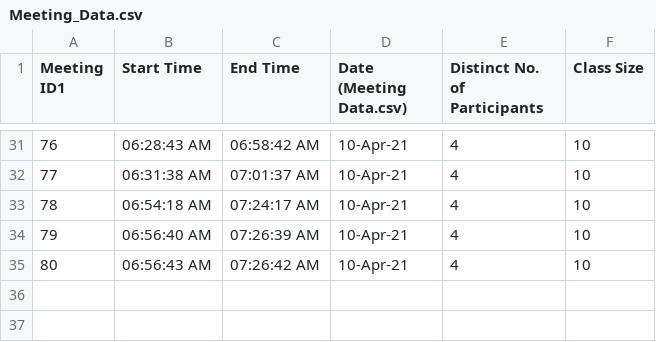
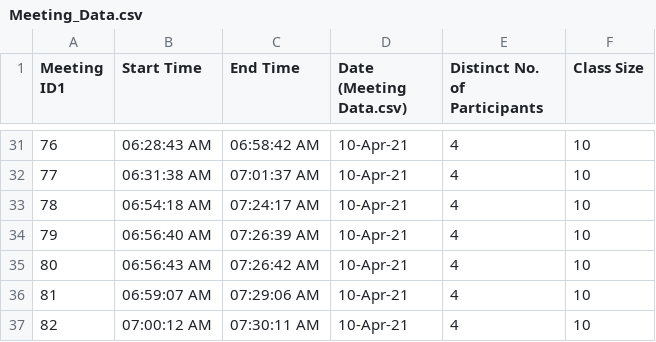
Before and after one commit to NavjotBansal/Rakuten_Prediction_Pipeline, a CSV file: Meeting_Data.csv, drawn as a sheet; only a part is shown, gaps mark what is left out.

```diff
--- a/Meeting_Data.csv
+++ b/Meeting_Data.csv
@@ -35 +35,3 @@ Meeting ID1,Start Time,End Time,Date (Meeting Data.csv),Distinct No. of Particip
 80,06:56:43 AM,07:26:42 AM,10-Apr-21,4,10
+81,06:59:07 AM,07:29:06 AM,10-Apr-21,4,10
+82,07:00:12 AM,07:30:11 AM,10-Apr-21,4,10
```
Also changed, not shown: Emotion_Data.csv, Participant_Data.csv, 3 other files.
